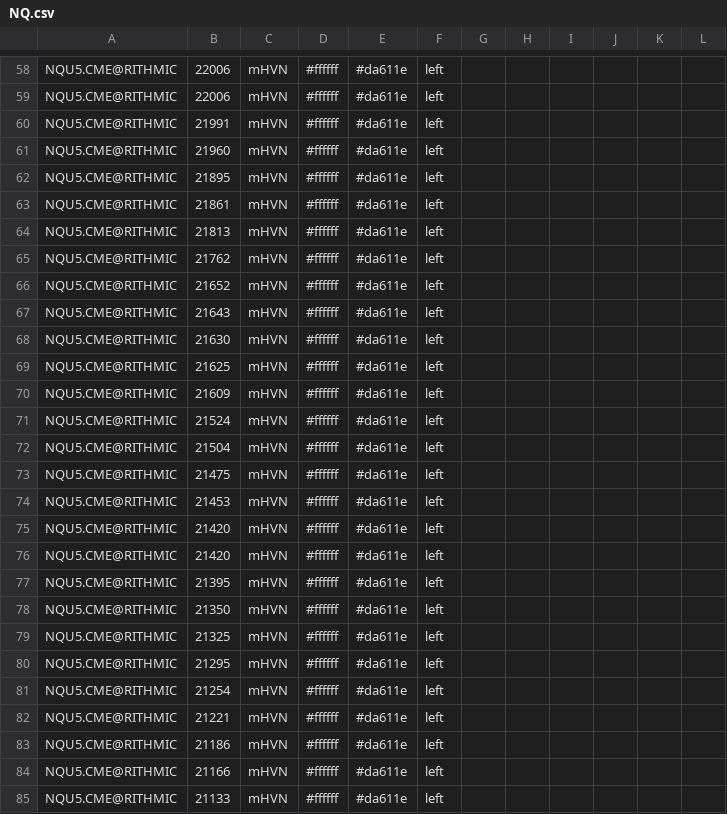
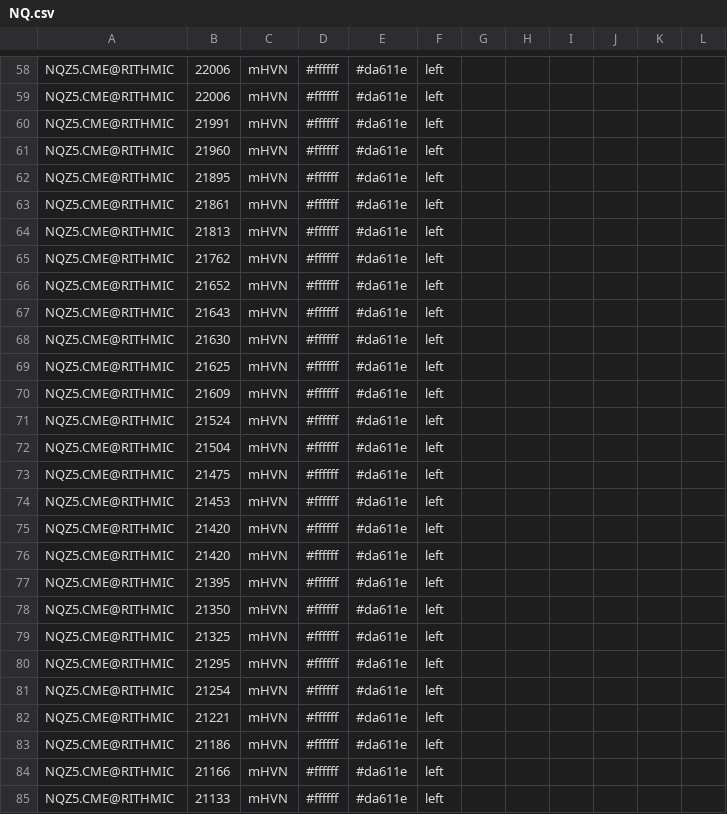
Before and after one commit to Thinkwithbookmap/Cloud-notes, a CSV file: NQ.csv, drawn as a sheet; only a part is shown, gaps mark what is left out; the diff covers the shown part only; the diff names each change by its address in the sheet, - before the commit and + after, or states it on an @@ line.

```diff
--- a/NQ.csv
+++ b/NQ.csv
-A58:A85: NQU5.CME@RITHMIC
+A58:A85: NQZ5.CME@RITHMIC
```
Also changed, not shown: 164 edited cells elsewhere in this file.
